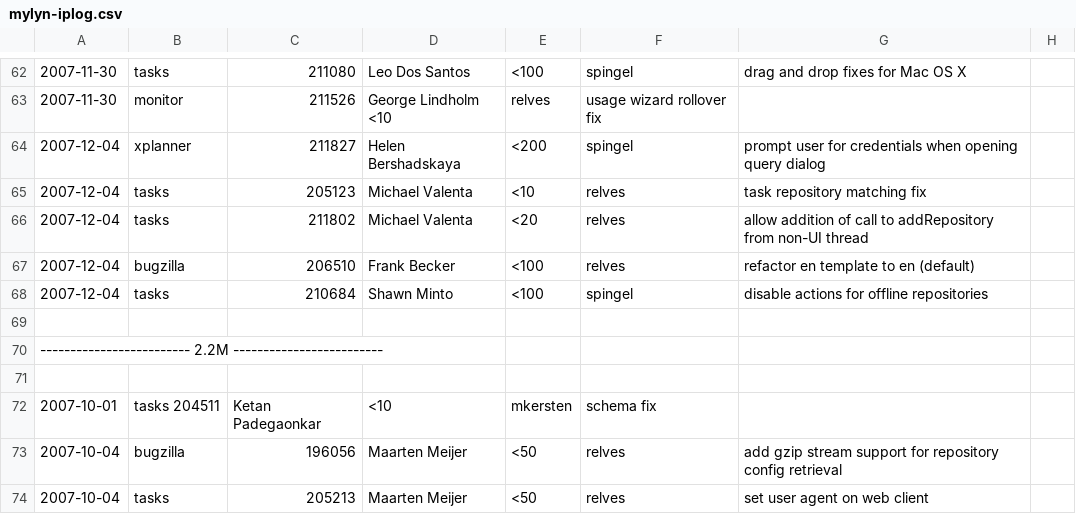
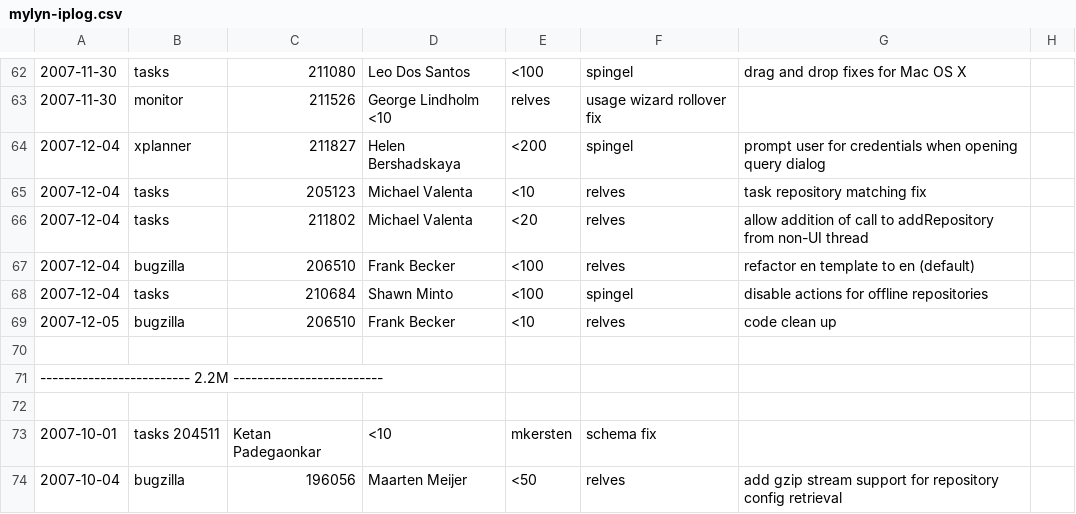
Before and after one commit to eclipse-mylyn/mylyn-website, a CSV file: doc/mylyn-iplog.csv, drawn as a sheet; only a part is shown, gaps mark what is left out; the shorter side is filled out with more unchanged rows; the diff names each change by its address in the sheet, - before the commit and + after, or states it on an @@ line.

Commit message:
RESOLVED - bug 206510: enable contribution/configuration of language settings https://bugs.eclipse.org/bugs/show_bug.cgi?id=206510

```diff
--- a/doc/mylyn-iplog.csv
+++ b/doc/mylyn-iplog.csv
+row 69: 2007-12-05 | bugzilla | 206510 | Frank Becker | <10 | relves | code clean up
```
